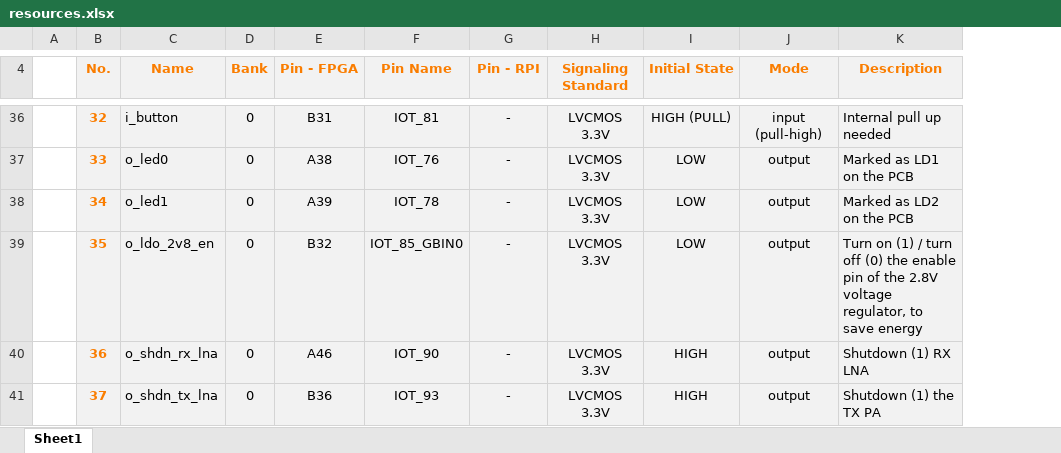
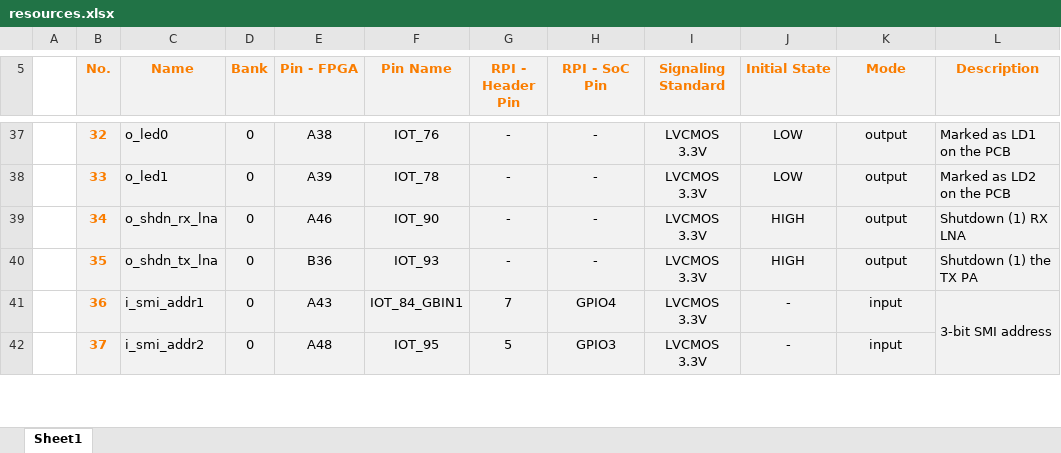
Before and after one commit to cariboulabs/cariboulite, an Excel workbook: docs/fpga/resources.xlsx, sheet Sheet1, drawn as a sheet; only a part is shown, gaps mark what is left out; values as stored, in another font and other column widths than the file's, no borders; addresses are those after the commit; the diff covers the shown part only; the diff names each change by its address in the sheet, - before the commit and + after, or states it on an @@ line.

```diff
--- a/docs/fpga/resources.xlsx (sheet Sheet1)
+++ b/docs/fpga/resources.xlsx (sheet Sheet1)
+column H (RPI - SoC Pin), rows 37-42: - | - | - | - | GPIO4 | GPIO3
-G5: Pin - RPI
+G5: RPI - Header Pin
-C37 (Name): i_button
+C37 (Name): o_led0
-E37 (Pin - FPGA): B31
+E37 (Pin - FPGA): A38
-F37 (Pin Name): IOT_81
+F37 (Pin Name): IOT_76
-J37 (Initial State): HIGH (PULL)
+J37 (Initial State): LOW
-K37 (Mode): input (pull-high)
+K37 (Mode): output
-L37 (Description): Internal pull up needed
+L37 (Description): Marked as LD1 on the PCB
-C38 (Name): o_led0
+C38 (Name): o_led1
-E38 (Pin - FPGA): A38
+E38 (Pin - FPGA): A39
-F38 (Pin Name): IOT_76
+F38 (Pin Name): IOT_78
-L38 (Description): Marked as LD1 on the PCB
+L38 (Description): Marked as LD2 on the PCB
-C39 (Name): o_led1
+C39 (Name): o_shdn_rx_lna
-E39 (Pin - FPGA): A39
+E39 (Pin - FPGA): A46
-F39 (Pin Name): IOT_78
+F39 (Pin Name): IOT_90
-J39:J40 (Initial State): LOW
+J39:J40 (Initial State): HIGH
-L39 (Description): Marked as LD2 on the PCB
+L39 (Description): Shutdown (1) RX LNA
-C40 (Name): o_ldo_2v8_en
+C40 (Name): o_shdn_tx_lna
-E40 (Pin - FPGA): B32
+E40 (Pin - FPGA): B36
-F40 (Pin Name): IOT_85_GBIN0
+F40 (Pin Name): IOT_93
-L40 (Description): Turn on (1) / turn off (0) the enable pin of the 2.8V voltage regulator, to save energy
+L40 (Description): Shutdown (1) the TX PA
-C41 (Name): o_shdn_rx_lna
+C41 (Name): i_smi_addr1
-E41 (Pin - FPGA): A46
+E41 (Pin - FPGA): A43
-F41 (Pin Name): IOT_90
+F41 (Pin Name): IOT_84_GBIN1
-G41 (RPI - Header Pin): -
+G41 (RPI - Header Pin): 7
-J41:J42 (Initial State): HIGH
+J41:J42 (Initial State): -
-K41:K42 (Mode): output
+K41:K42 (Mode): input
-L41 (Description): Shutdown (1) RX LNA
+L41 (Description): 3-bit SMI address
+L41:L43 merged
-C42 (Name): o_shdn_tx_lna
+C42 (Name): i_smi_addr2
-E42 (Pin - FPGA): B36
+E42 (Pin - FPGA): A48
-F42 (Pin Name): IOT_93
+F42 (Pin Name): IOT_95
-G42 (RPI - Header Pin): -
+G42 (RPI - Header Pin): 5
-L42 (Description): Shutdown (1) the TX PA
+L42 (Description): (empty)
```
Also changed, not shown: 3 added rows, 184 edited cells, cell formats and merged cells elsewhere in this sheet, 7 other files.
